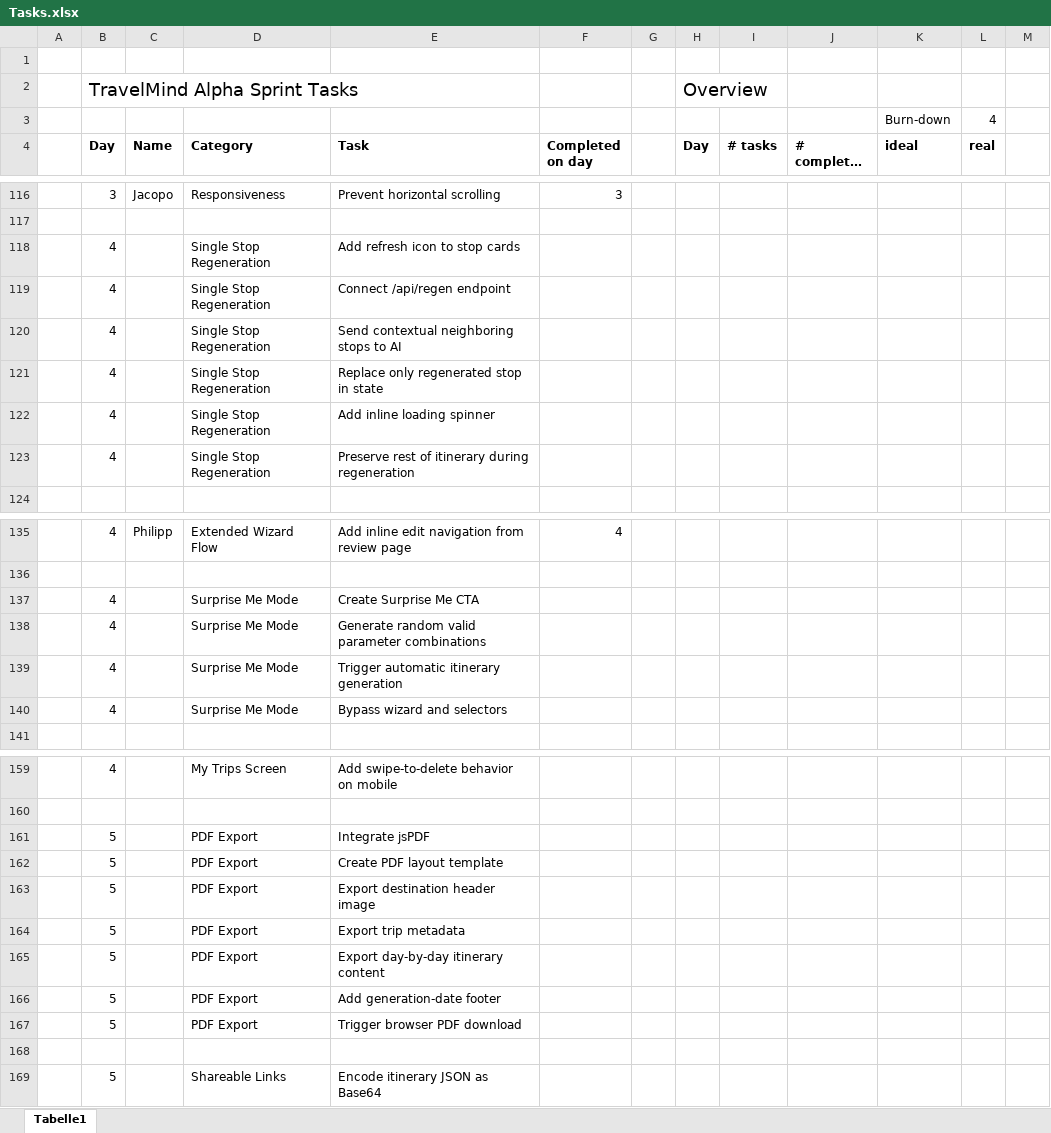
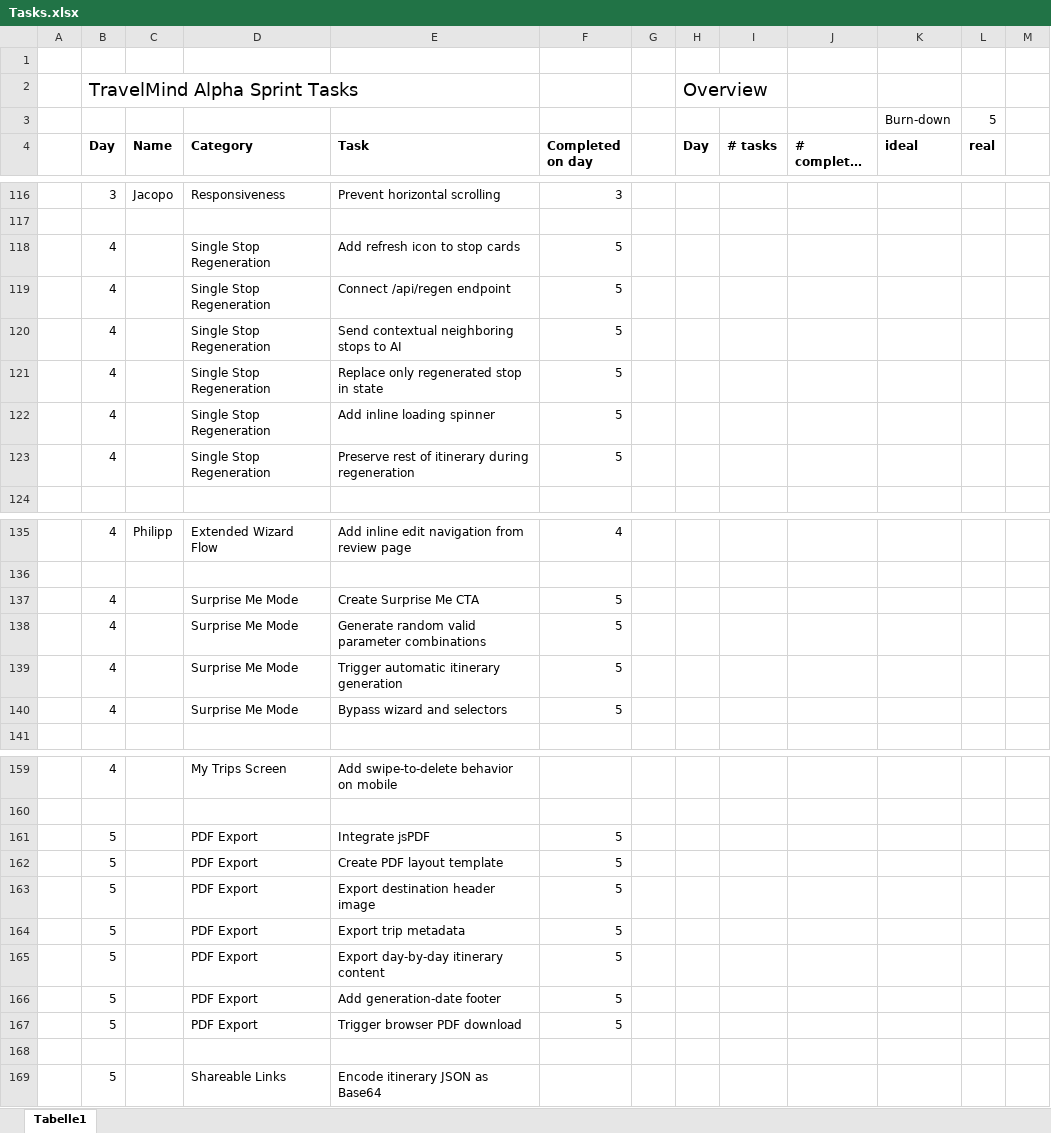
Before and after one commit to pascal-stoll/ai-travel-planner, an Excel workbook: Tasks.xlsx, sheet Tabelle1, drawn as a sheet; only a part is shown, gaps mark what is left out; long unchanged cells end in …; values as stored, in another font and other column widths than the file's, no borders; charts and pictures not drawn; the diff covers the shown part only; the diff names each change by its address in the sheet, - before the commit and + after, or states it on an @@ line.

```diff
--- a/Tasks.xlsx (sheet Tabelle1)
+++ b/Tasks.xlsx (sheet Tabelle1)
-L3 (real): 4
+L3 (real): 5
-F118:F123 (Completed on day): (empty)
+F118:F123 (Completed on day): 5
-F137:F140 (Completed on day): (empty)
+F137:F140 (Completed on day): 5
-F161:F167 (Completed on day): (empty)
+F161:F167 (Completed on day): 5
```
Also changed, not shown: 3 edited cells elsewhere in this sheet, charts or pictures, 16 other files.
